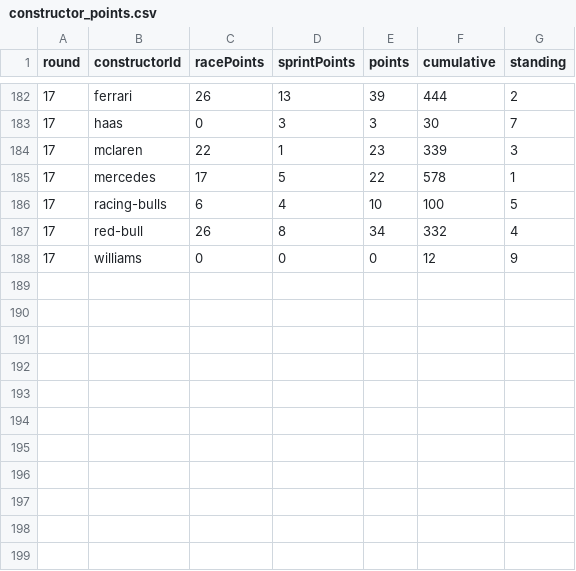
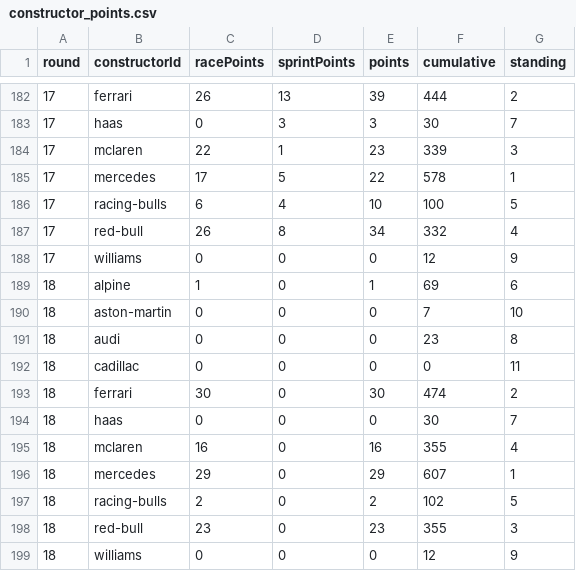
Before and after one commit to kprinsloo-sports/f1-points-tracker, a CSV file: data/2026/constructor_points.csv, drawn as a sheet; only a part is shown, gaps mark what is left out.

```diff
--- a/data/2026/constructor_points.csv
+++ b/data/2026/constructor_points.csv
@@ -188 +188,12 @@ round,constructorId,racePoints,sprintPoints,points,cumulative,standing
 17,williams,0,0,0,12,9
+18,alpine,1,0,1,69,6
+18,aston-martin,0,0,0,7,10
+18,audi,0,0,0,23,8
+18,cadillac,0,0,0,0,11
+18,ferrari,30,0,30,474,2
+18,haas,0,0,0,30,7
+18,mclaren,16,0,16,355,4
+18,mercedes,29,0,29,607,1
+18,racing-bulls,2,0,2,102,5
+18,red-bull,23,0,23,355,3
+18,williams,0,0,0,12,9
```
Also changed, not shown: data/2026/driver_points.csv, 5 other files.
